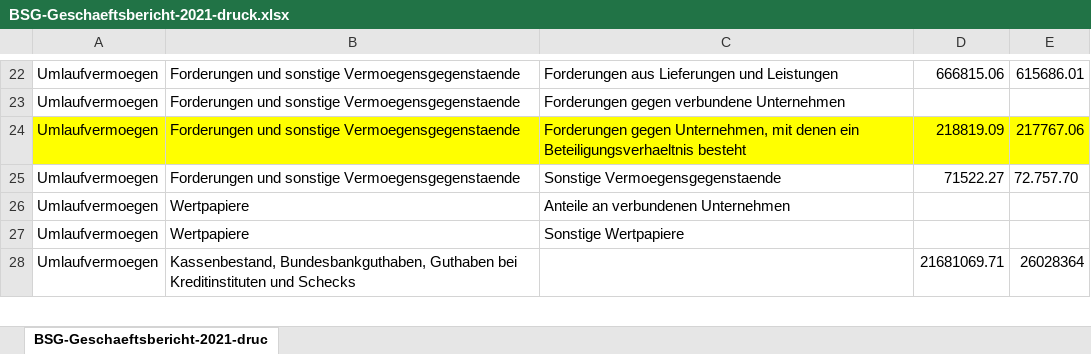
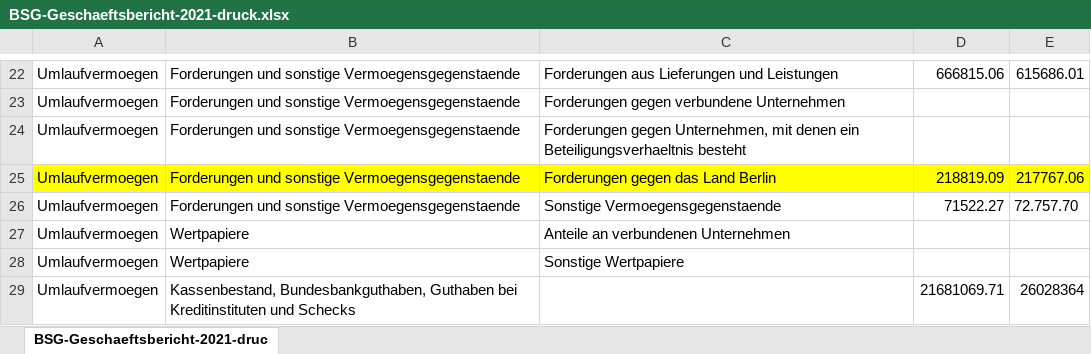
Before and after one commit to Famondir/Thesis, an Excel workbook: manual_download/Berliner Stadtgüter/BSG-Geschaeftsbericht-2021-druck.xlsx, sheet BSG-Geschaeftsbericht-2021-druc, drawn as a sheet; only a part is shown, gaps mark what is left out; values as stored, in another font and other column widths than the file's, no borders; the diff names each change by its address in the sheet, - before the commit and + after, or states it on an @@ line.

```diff
--- a/manual_download/Berliner Stadtgüter/BSG-Geschaeftsbericht-2021-druck.xlsx (sheet BSG-Geschaeftsbericht-2021-druc)
+++ b/manual_download/Berliner Stadtgüter/BSG-Geschaeftsbericht-2021-druck.xlsx (sheet BSG-Geschaeftsbericht-2021-druc)
-A24:E24 fill: #FFFF00
+A24:E24 fill: none
-D24: 218819.09
+D24: (empty)
-E24: 217767.06
+E24: (empty)
+row 25: Umlaufvermoegen | Forderungen und sonstige Vermoegensgegenstaende | Forderungen gegen das Land Berlin | 218819.09 | 217767.06
```
Also changed, not shown: manual_download/Amt für Statistik Berlin-Brandenburg/AP_Geschaeftsbericht_DE_2020_BBB.xlsx, manual_download/Berliner Bäder Betriebe/2018_Geschaeftsbericht_BBB.xlsx, 8 other files.
